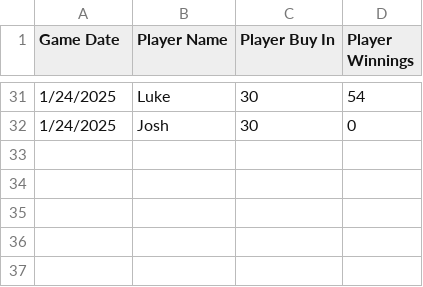
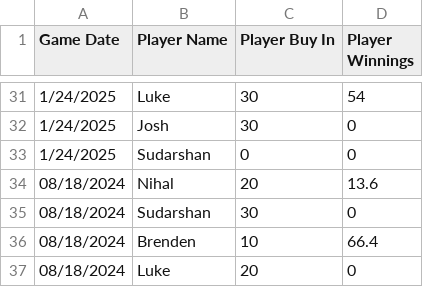
Before and after one commit to AadityaPore/Poker741, a CSV file: Poker741.csv, drawn as a sheet; only a part is shown, gaps mark what is left out.

Commit message:
First Poker 741

```diff
--- a/Poker741.csv
+++ b/Poker741.csv
@@ -32 +32,6 @@ Game Date,Player Name,Player Buy In,Player Winnings
 1/24/2025,Josh,30,0
+1/24/2025,Sudarshan,0,0
+08/18/2024,Nihal,20,13.6
+08/18/2024,Sudarshan,30,0
+08/18/2024,Brenden,10,66.4
+08/18/2024,Luke,20,0
```
